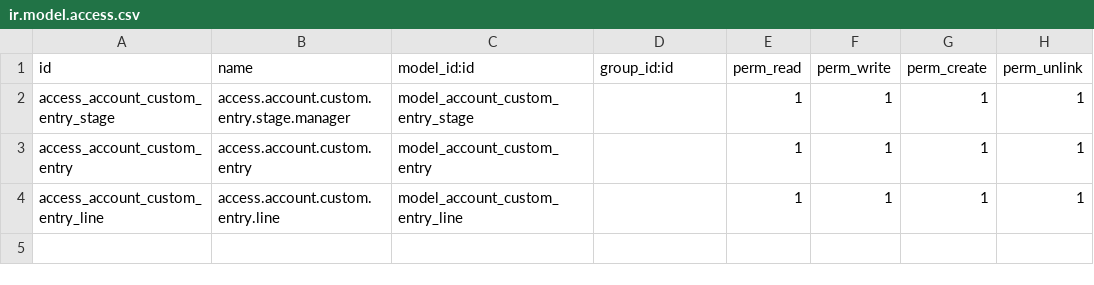
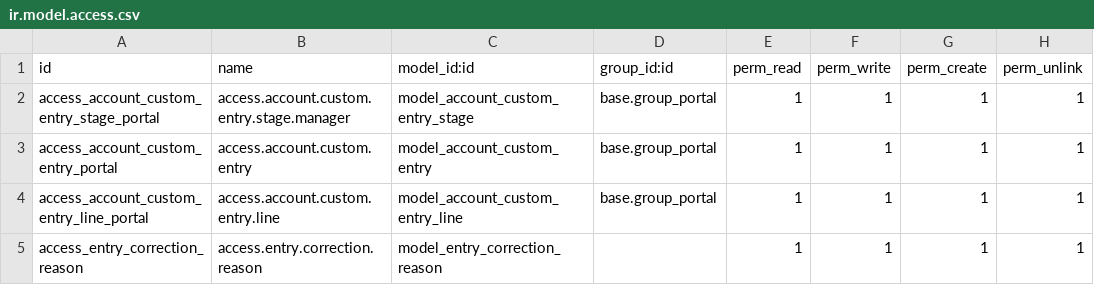
Before and after one commit to farhanrashad/demo-igt3, a CSV file: de_portal_custom_journal_entry/security/ir.model.access.csv, drawn as a sheet.

Commit message:
update entry import

```diff
--- a/de_portal_custom_journal_entry/security/ir.model.access.csv
+++ b/de_portal_custom_journal_entry/security/ir.model.access.csv
@@ -1,4 +1,5 @@
 id,name,model_id:id,group_id:id,perm_read,perm_write,perm_create,perm_unlink
-access_account_custom_entry_stage,access.account.custom.entry.stage.manager,model_account_custom_entry_stage,,1,1,1,1
-access_account_custom_entry,access.account.custom.entry,model_account_custom_entry,,1,1,1,1
-access_account_custom_entry_line,access.account.custom.entry.line,model_account_custom_entry_line,,1,1,1,1
+access_account_custom_entry_stage_portal,access.account.custom.entry.stage.manager,model_account_custom_entry_stage,base.group_portal,1,1,1,1
+access_account_custom_entry_portal,access.account.custom.entry,model_account_custom_entry,base.group_portal,1,1,1,1
+access_account_custom_entry_line_portal,access.account.custom.entry.line,model_account_custom_entry_line,base.group_portal,1,1,1,1
+access_entry_correction_reason,access.entry.correction.reason,model_entry_correction_reason,,1,1,1,1
```
Also changed, not shown: 9 other files.
